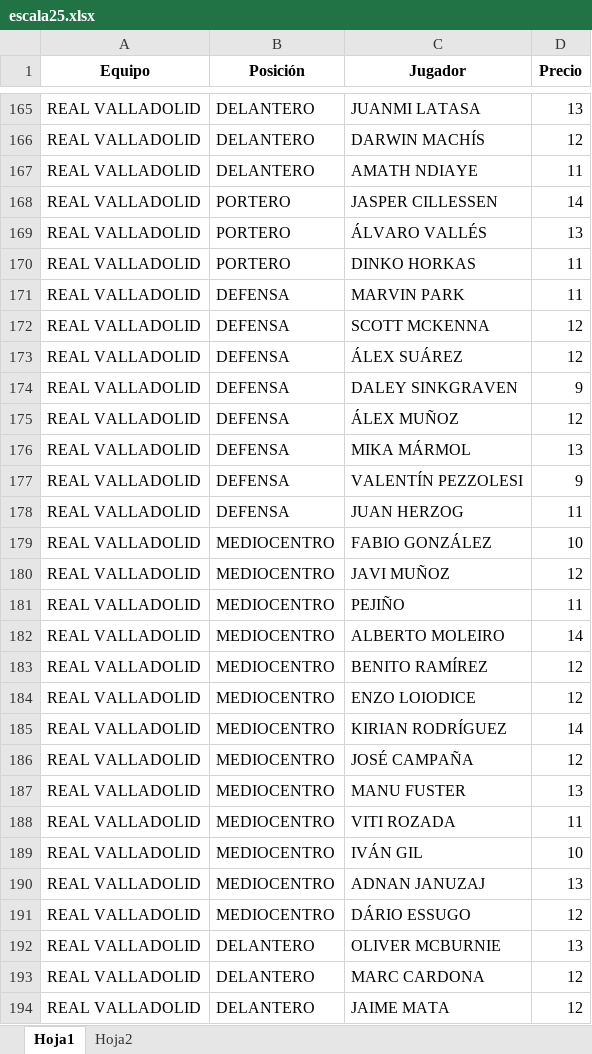
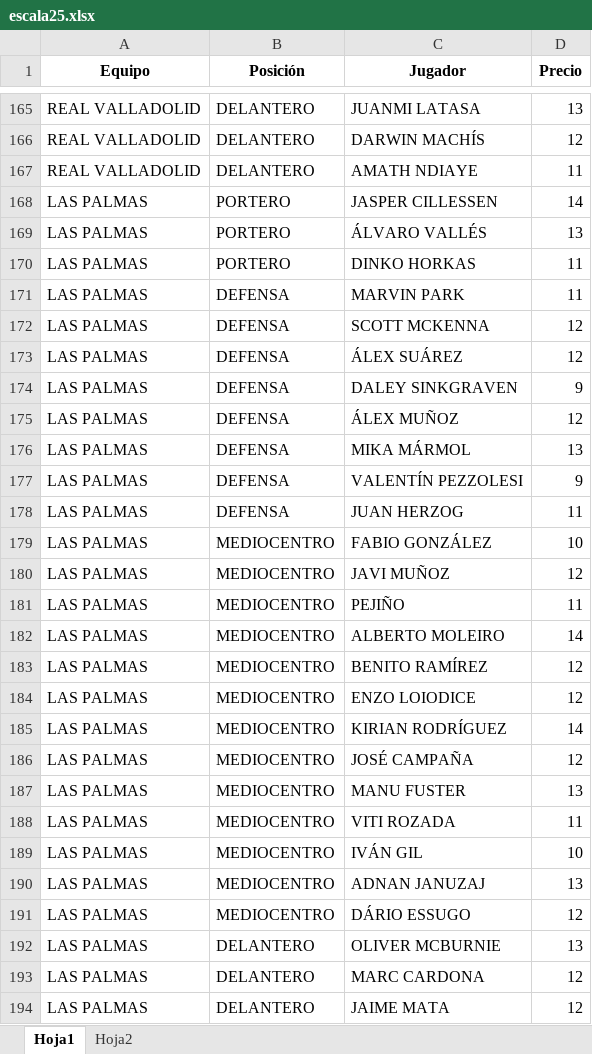
Before and after one commit to manuelvidalsuarez/LigaEscala, an Excel workbook: escala25.xlsx, sheet Hoja1, drawn as a sheet; only a part is shown, gaps mark what is left out; values as stored, in another font and other column widths than the file's, no borders; the diff covers the shown part only; the diff names each change by its address in the sheet, - before the commit and + after, or states it on an @@ line.

```diff
--- a/escala25.xlsx (sheet Hoja1)
+++ b/escala25.xlsx (sheet Hoja1)
-A168:A194 (Equipo): REAL VALLADOLID
+A168:A194 (Equipo): LAS PALMAS
```
Also changed, not shown: 58 removed rows and 30 edited cells elsewhere in this sheet.
